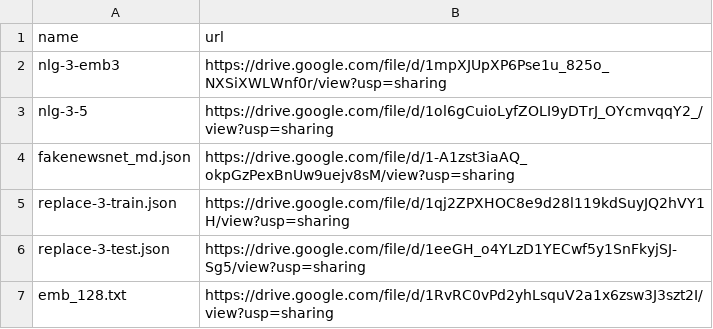
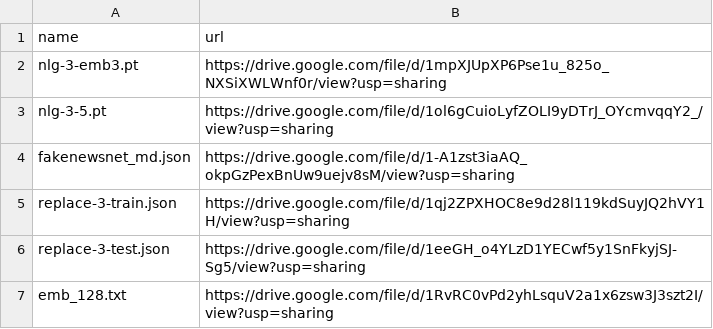
Before and after one commit to zhangruihan1/index, a CSV file: index.csv, drawn as a sheet.

Commit message:
Update index.csv

```diff
--- a/index.csv
+++ b/index.csv
@@ -1,4 +1,4 @@
 name, url
-nlg-3-emb3, https://drive.google.com/file/d/1mpXJUpXP6Pse1u_825o_NXSiXWLWnf0r/view?usp=sharing
-nlg-3-5, https://drive.google.com/file/d/1ol6gCuioLyfZOLI9yDTrJ_OYcmvqqY2_/view?usp=sharing
+nlg-3-emb3.pt, https://drive.google.com/file/d/1mpXJUpXP6Pse1u_825o_NXSiXWLWnf0r/view?usp=sharing
+nlg-3-5.pt, https://drive.google.com/file/d/1ol6gCuioLyfZOLI9yDTrJ_OYcmvqqY2_/view?usp=sharing
 fakenewsnet_md.json, https://drive.google.com/file/d/1-A1zst3iaAQ_okpGzPexBnUw9uejv8sM/view?usp=sharing
```
